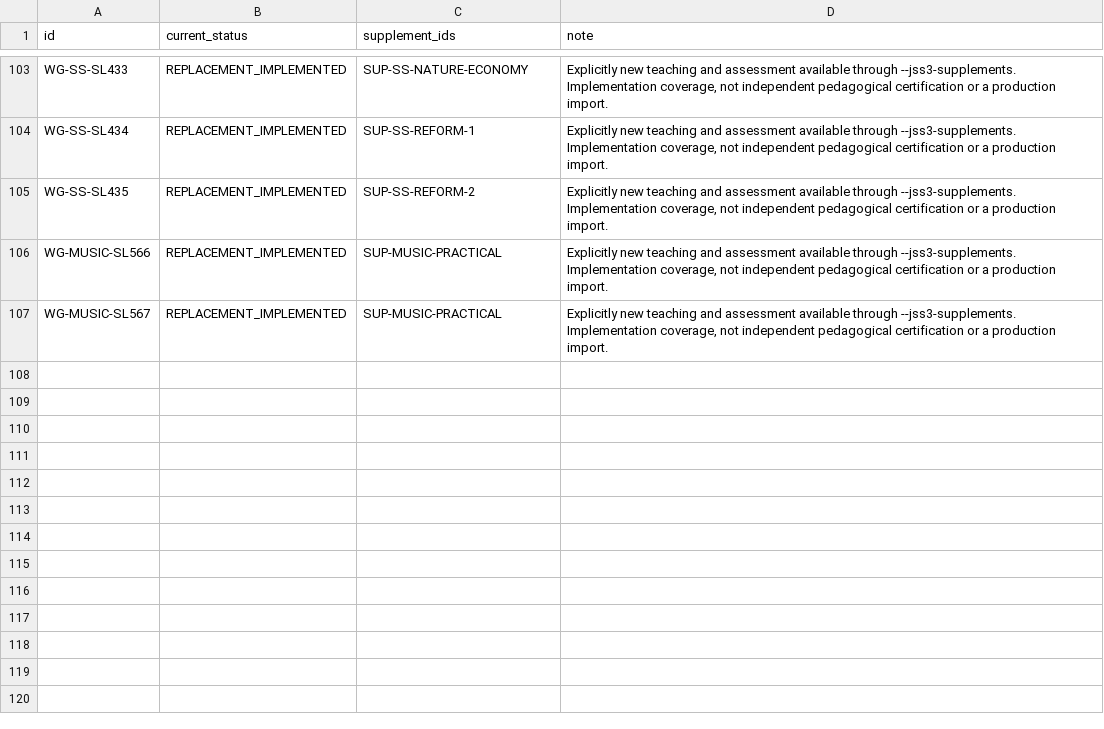
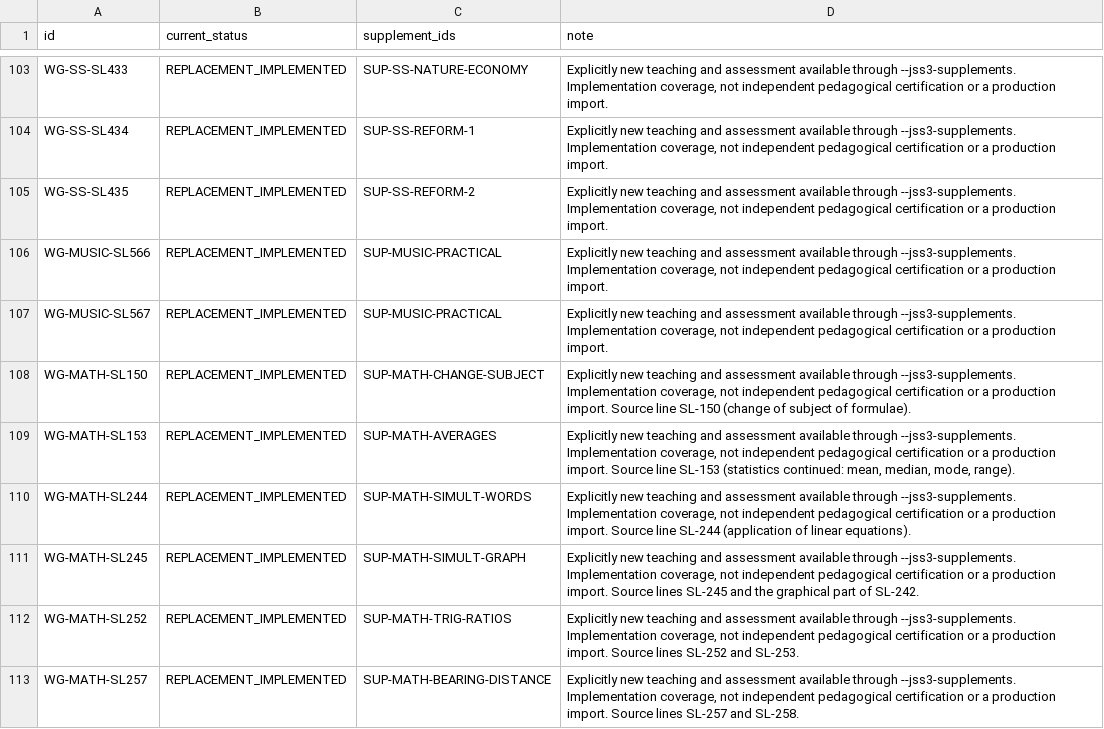
Before and after one commit to PDS-David/sts-school-app, a CSV file: docs/jss3/replacements/CURRENT_COVERAGE.csv, drawn as a sheet; only a part is shown, gaps mark what is left out.

```diff
--- a/docs/jss3/replacements/CURRENT_COVERAGE.csv
+++ b/docs/jss3/replacements/CURRENT_COVERAGE.csv
@@ -107 +107,7 @@ WG-MUSIC-SL566,REPLACEMENT_IMPLEMENTED,SUP-MUSIC-PRACTICAL,"Explicitly new teach
 WG-MUSIC-SL567,REPLACEMENT_IMPLEMENTED,SUP-MUSIC-PRACTICAL,"Explicitly new teaching and assessment available through --jss3-supplements. Implementation coverage, not independent pedagogical certification or a production import."
+WG-MATH-SL150,REPLACEMENT_IMPLEMENTED,SUP-MATH-CHANGE-SUBJECT,"Explicitly new teaching and assessment available through --jss3-supplements. Implementation coverage, not independent pedagogical certification or a production import. Source line SL-150 (change of subject of formulae)."
+WG-MATH-SL153,REPLACEMENT_IMPLEMENTED,SUP-MATH-AVERAGES,"Explicitly new teaching and assessment available through --jss3-supplements. Implementation coverage, not independent pedagogical certification or a production import. Source line SL-153 (statistics continued: mean, median, mode, range)."
+WG-MATH-SL244,REPLACEMENT_IMPLEMENTED,SUP-MATH-SIMULT-WORDS,"Explicitly new teaching and assessment available through --jss3-supplements. Implementation coverage, not independent pedagogical certification or a production import. Source line SL-244 (application of linear equations)."
+WG-MATH-SL245,REPLACEMENT_IMPLEMENTED,SUP-MATH-SIMULT-GRAPH,"Explicitly new teaching and assessment available through --jss3-supplements. Implementation coverage, not independent pedagogical certification or a production import. Source lines SL-245 and the graphical part of SL-242."
+WG-MATH-SL252,REPLACEMENT_IMPLEMENTED,SUP-MATH-TRIG-RATIOS,"Explicitly new teaching and assessment available through --jss3-supplements. Implementation coverage, not independent pedagogical certification or a production import. Source lines SL-252 and SL-253."
+WG-MATH-SL257,REPLACEMENT_IMPLEMENTED,SUP-MATH-BEARING-DISTANCE,"Explicitly new teaching and assessment available through --jss3-supplements. Implementation coverage, not independent pedagogical certification or a production import. Source lines SL-257 and SL-258."
```
Also changed, not shown: docs/jss3/OPEN_BLOCKERS.csv, docs/jss3/replacements/IMPLEMENTED_LESSONS.csv, 7 other files.
